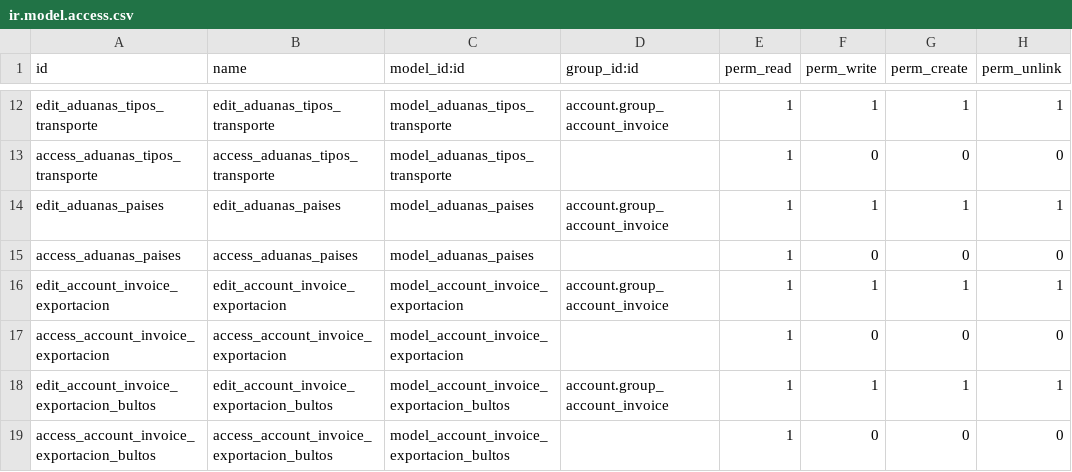
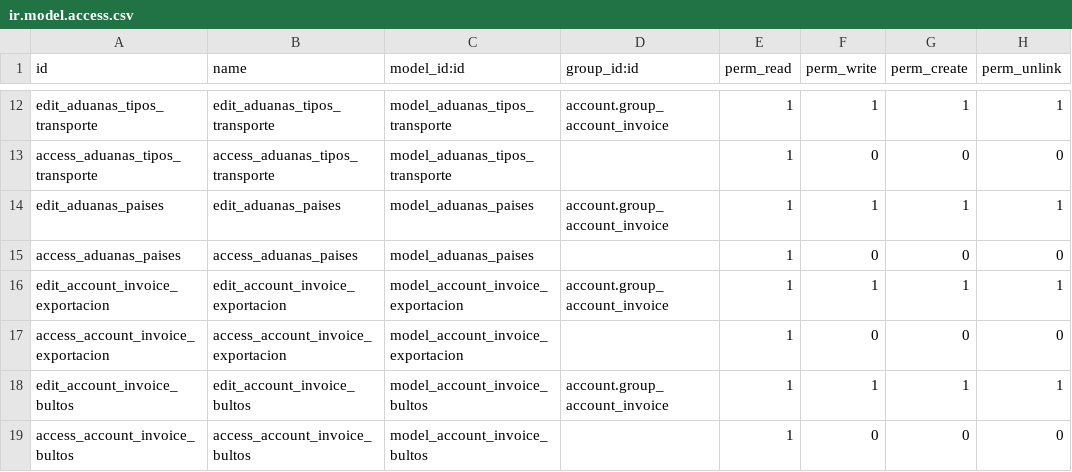
Before and after one commit to odoocoop/facturacion_electronica, a CSV file: l10n_cl_dte_exportacion/security/ir.model.access.csv, drawn as a sheet; only a part is shown, gaps mark what is left out.

```diff
--- a/l10n_cl_dte_exportacion/security/ir.model.access.csv
+++ b/l10n_cl_dte_exportacion/security/ir.model.access.csv
@@ -17,3 +17,3 @@ edit_account_invoice_exportacion,edit_account_invoice_exportacion,model_account_
 access_account_invoice_exportacion,access_account_invoice_exportacion,model_account_invoice_exportacion,,1,0,0,0
-edit_account_invoice_exportacion_bultos,edit_account_invoice_exportacion_bultos,model_account_invoice_exportacion_bultos,account.group_account_invoice,1,1,1,1
-access_account_invoice_exportacion_bultos,access_account_invoice_exportacion_bultos,model_account_invoice_exportacion_bultos,,1,0,0,0
+edit_account_invoice_bultos,edit_account_invoice_bultos,model_account_invoice_bultos,account.group_account_invoice,1,1,1,1
+access_account_invoice_bultos,access_account_invoice_bultos,model_account_invoice_bultos,,1,0,0,0
```
Also changed, not shown: l10n_cl_fe/data/res.currency.csv, 40 other files.
